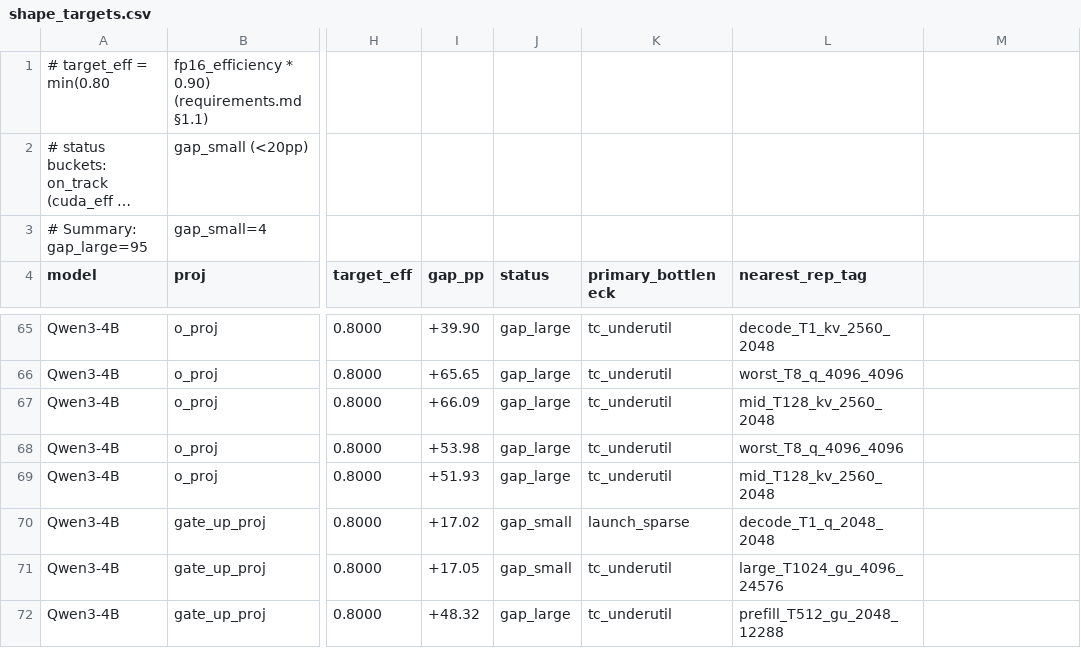
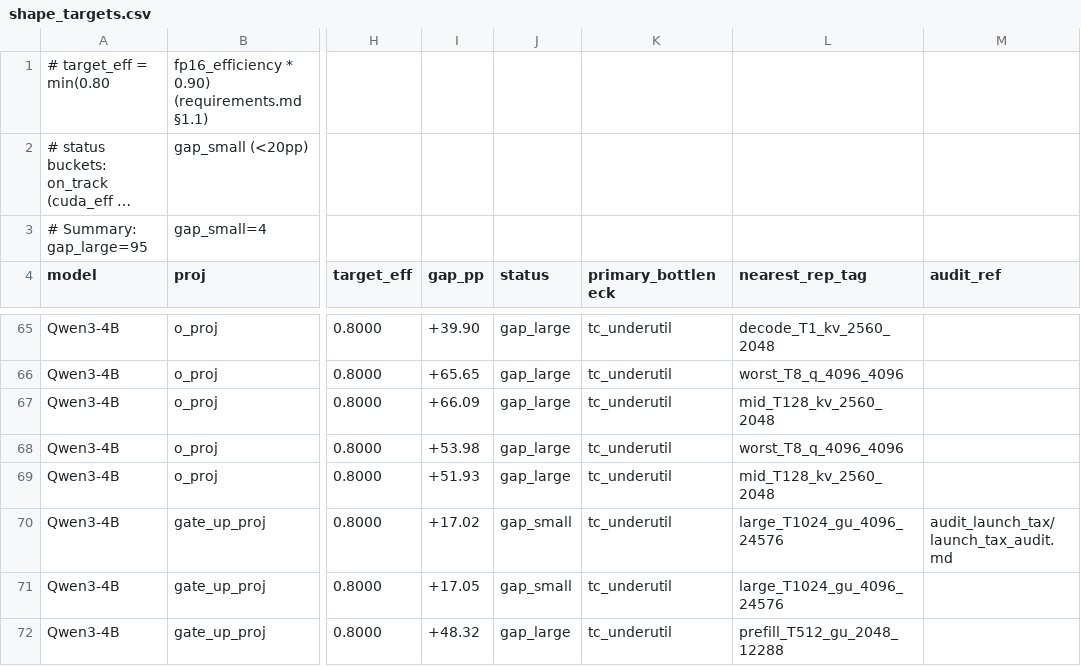
Before and after one commit to HuYangjia/Zip_kernel, a CSV file: cuda_kernel/logs/phase2_microscope/shape_targets.csv, drawn as a sheet; only a part is shown, gaps mark what is left out; long unchanged cells end in …; the diff names each change by its address in the sheet, - before the commit and + after, or states it on an @@ line.

Commit message:
cluster: apply launch_sparse audit override + regenerate artefacts
Regenerates shape_clusters.csv (new audit_ref column) + shape_targets.csv
from cluster_all_shapes.py with POST_AUDIT_OVERRIDES active.  Net effect:
  tc_underutil:  83 -> 84 shapes
  launch_sparse: 17 -> 16 shapes
The single reclassified shape (Qwen3-4B gate_up_proj T=1 2560->19456)
carries audit_ref=audit_launch_tax/launch_tax_audit.md in both CSVs.

phase3_render_roadmap.py: extends provenance narrative with audit #3
(launch_sparse K=5 tightened-timer re-validation; 14 CONFIRMED, 2
DEGRADED, 1 REJECTED -> reclassified).  The roadmap body already picks
up the new counts mechanically (ROI tc_underutil 2.74 -> 2.76;
ROI launch_sparse 2.44 -> 2.30).

```diff
--- a/cuda_kernel/logs/phase2_microscope/shape_targets.csv
+++ b/cuda_kernel/logs/phase2_microscope/shape_targets.csv
-M4: (empty)
+M4: audit_ref
-K70 (primary_bottleneck): launch_sparse
+K70 (primary_bottleneck): tc_underutil
-L70 (nearest_rep_tag): decode_T1_q_2048_2048
+L70 (nearest_rep_tag): large_T1024_gu_4096_24576
-M70 (audit_ref): (empty)
+M70 (audit_ref): audit_launch_tax/launch_tax_audit.md
```
Also changed, not shown: cuda_kernel/logs/phase2_microscope/shape_clusters.csv, 2 other files.
